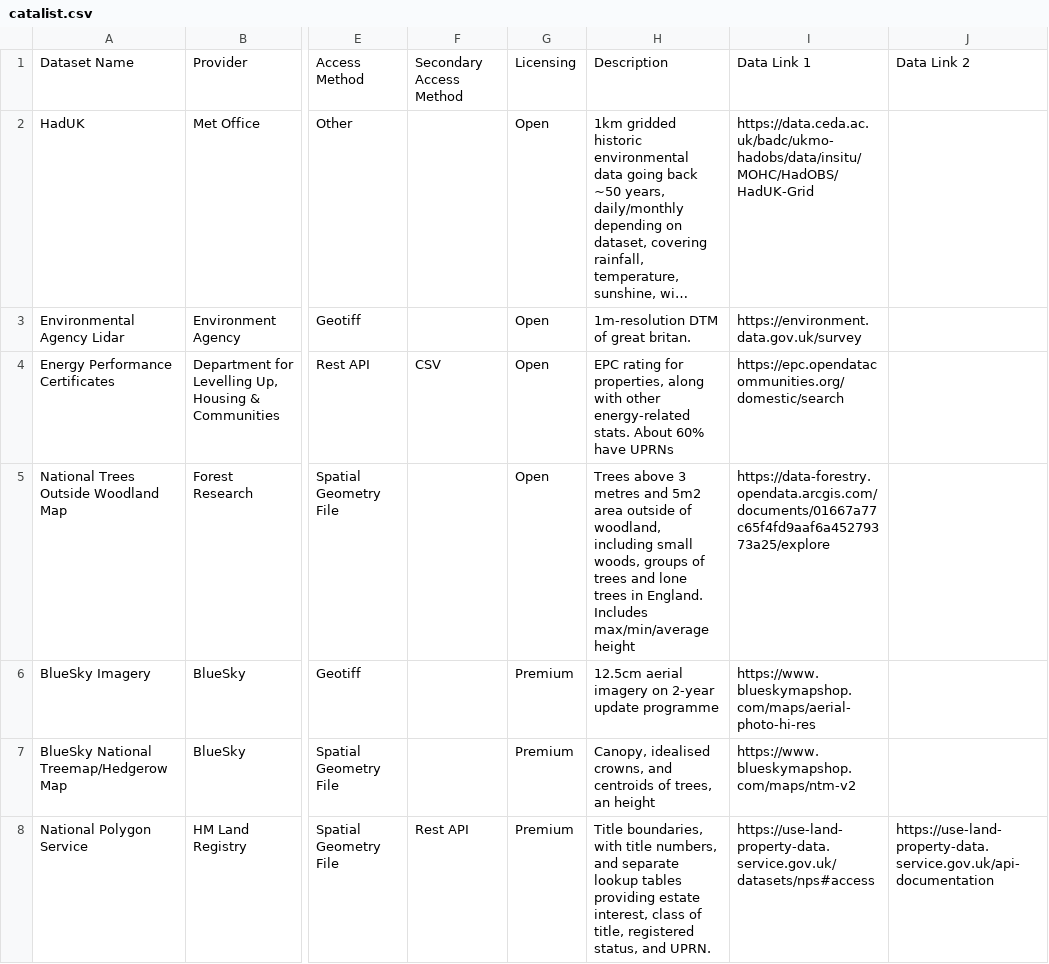
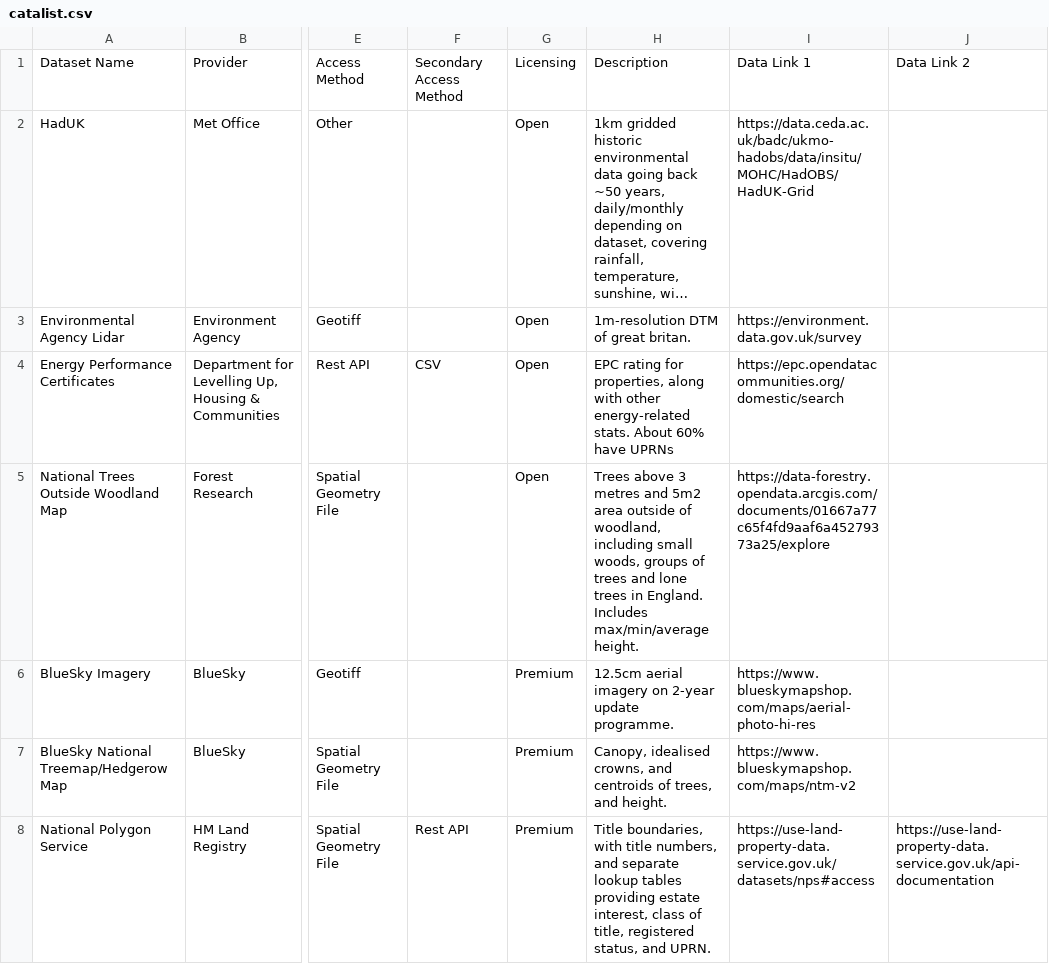
Before and after one commit to Geovation/catalist, a CSV file: data/catalist.csv, drawn as a sheet; only a part is shown, gaps mark what is left out; long unchanged cells end in …; the diff covers the shown part only; the diff names each change by its address in the sheet, - before the commit and + after, or states it on an @@ line.

```diff
--- a/data/catalist.csv
+++ b/data/catalist.csv
-H5: …Includes max/min/average height
+H5: …Includes max/min/average height.
-H6: …2-year update programme
+H6: …2-year update programme.
-H7: …of trees, an height
+H7: …of trees, and height.
```
Also changed, not shown: 1 added row and 17 edited cells elsewhere in this file, 1 other file.
